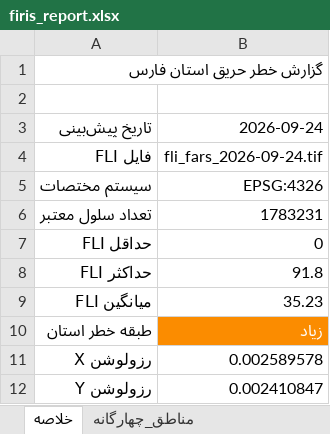
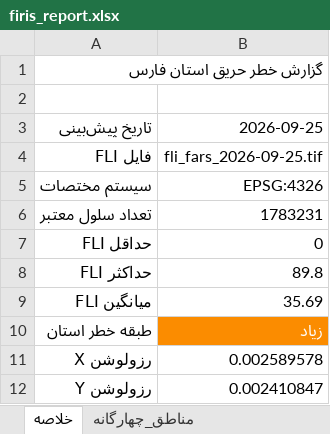
Before and after one commit to hashempoorsadegh214-prog/FIRIS, an Excel workbook: data/report/firis_report.xlsx, sheet خلاصه, drawn as a sheet; values as stored, in another font and other column widths than the file's, no borders; the diff names each change by its address in the sheet, - before the commit and + after, or states it on an @@ line.

```diff
--- a/data/report/firis_report.xlsx (sheet خلاصه)
+++ b/data/report/firis_report.xlsx (sheet خلاصه)
-B3: 2026-09-24
+B3: 2026-09-25
-B4: fli_fars_2026-09-24.tif
+B4: fli_fars_2026-09-25.tif
-B8: 91.8
+B8: 89.8
-B9: 35.23
+B9: 35.69
```
Also changed, not shown: sheet مناطق_چهارگانه, sheet مناطق_شکار_ممنوع, sheet طبقات_خطر, 15 other files.
